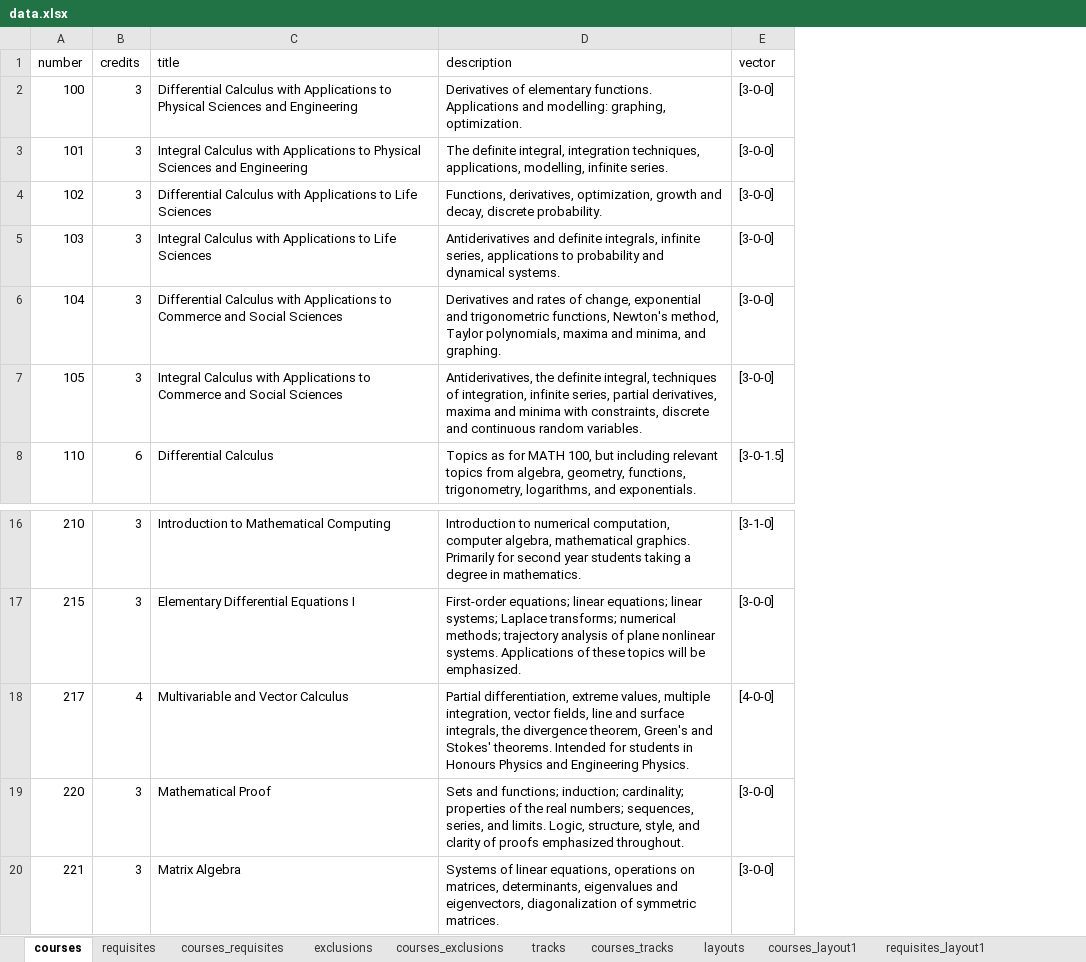
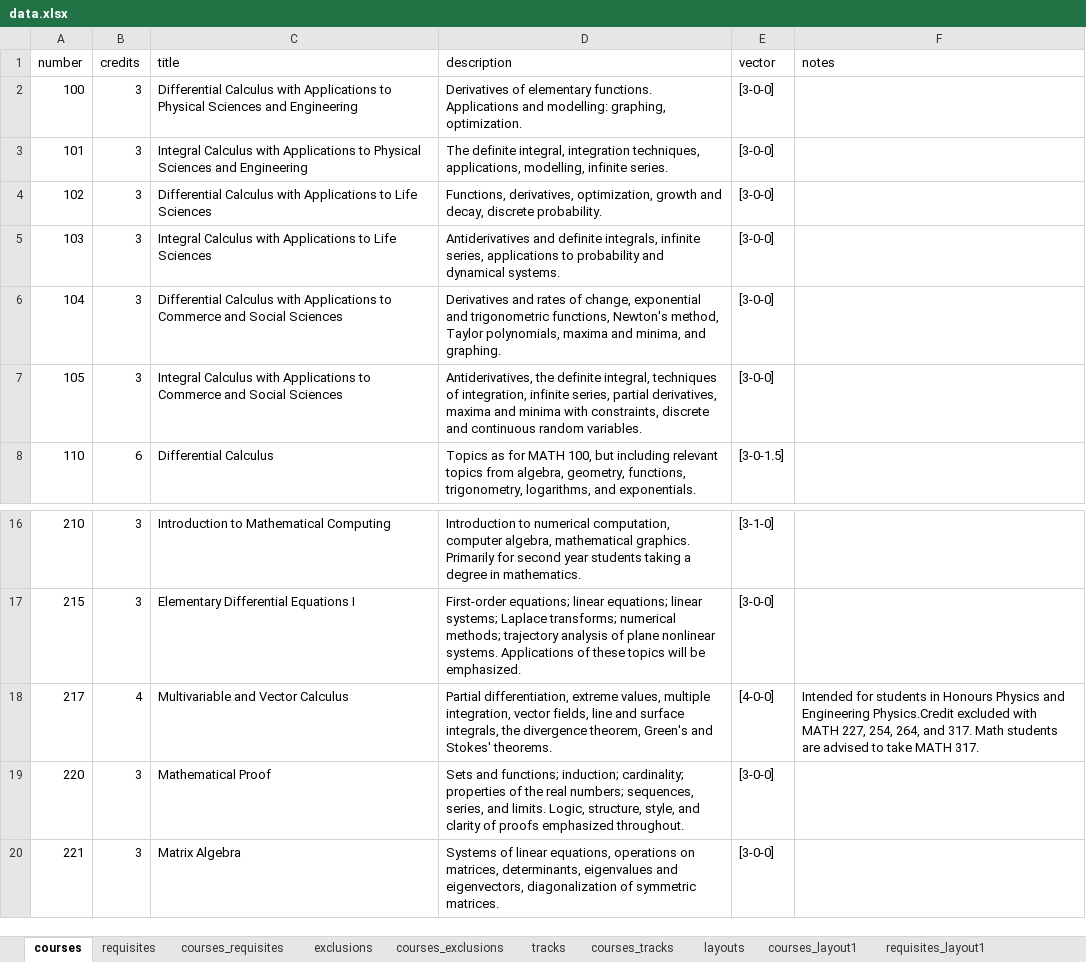
Before and after one commit to UBCMath/coursemap, an Excel workbook: data/data.xlsx, sheet courses, drawn as a sheet; only a part is shown, gaps mark what is left out; values as stored, in another font and other column widths than the file's, no borders; the diff names each change by its address in the sheet, - before the commit and + after, or states it on an @@ line.

```diff
--- a/data/data.xlsx (sheet courses)
+++ b/data/data.xlsx (sheet courses)
+column F (notes), row 18: Intended for students in Honours Physics and Engineering Physics.Credit excluded with MATH 227, 254, 264, and 317. Math students are advised to take MATH 317.
-D18 (description): …Stokes' theorems. Intended for students in Honours Physics and Engineering Physics.
+D18 (description): …Stokes' theorems.
```
Also changed, not shown: sheet requisites, sheet tracks, 5 other files.
